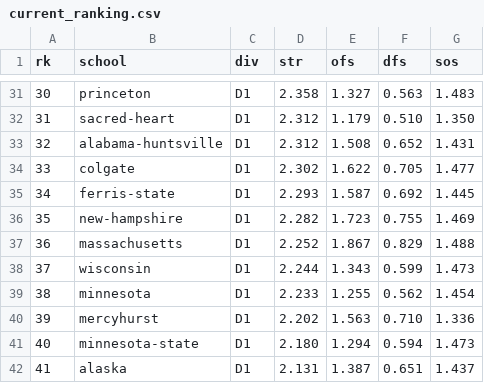
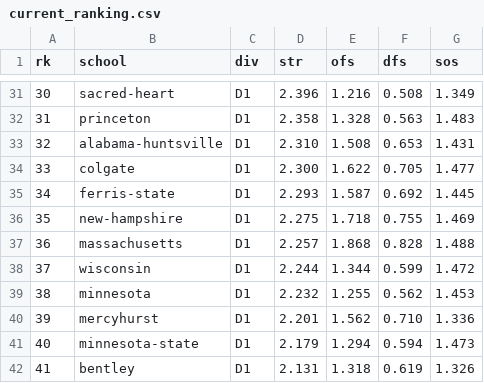
Before and after one commit to octonion/hockey, a CSV file: uscho/sos/current_ranking.csv, drawn as a sheet; only a part is shown, gaps mark what is left out; the diff covers the shown part only.

```diff
--- a/uscho/sos/current_ranking.csv
+++ b/uscho/sos/current_ranking.csv
@@ -31,12 +31,12 @@ rk,school,div,str,ofs,dfs,sos
-30,princeton,D1,2.358,1.327,0.563,1.483
-31,sacred-heart,D1,2.312,1.179,0.510,1.350
-32,alabama-huntsville,D1,2.312,1.508,0.652,1.431
-33,colgate,D1,2.302,1.622,0.705,1.477
+30,sacred-heart,D1,2.396,1.216,0.508,1.349
+31,princeton,D1,2.358,1.328,0.563,1.483
+32,alabama-huntsville,D1,2.310,1.508,0.653,1.431
+33,colgate,D1,2.300,1.622,0.705,1.477
 34,ferris-state,D1,2.293,1.587,0.692,1.445
-35,new-hampshire,D1,2.282,1.723,0.755,1.469
-36,massachusetts,D1,2.252,1.867,0.829,1.488
-37,wisconsin,D1,2.244,1.343,0.599,1.473
-38,minnesota,D1,2.233,1.255,0.562,1.454
-39,mercyhurst,D1,2.202,1.563,0.710,1.336
-40,minnesota-state,D1,2.180,1.294,0.594,1.473
-41,alaska,D1,2.131,1.387,0.651,1.437
+35,new-hampshire,D1,2.275,1.718,0.755,1.469
+36,massachusetts,D1,2.257,1.868,0.828,1.488
+37,wisconsin,D1,2.244,1.344,0.599,1.472
+38,minnesota,D1,2.232,1.255,0.562,1.453
+39,mercyhurst,D1,2.201,1.562,0.710,1.336
+40,minnesota-state,D1,2.179,1.294,0.594,1.473
+41,bentley,D1,2.131,1.318,0.619,1.326
```
Also changed, not shown: 1 added row, 1 removed row and 151 edited cells elsewhere in this file, uscho/csv/uscho_games_2016.csv, 6 other files.
